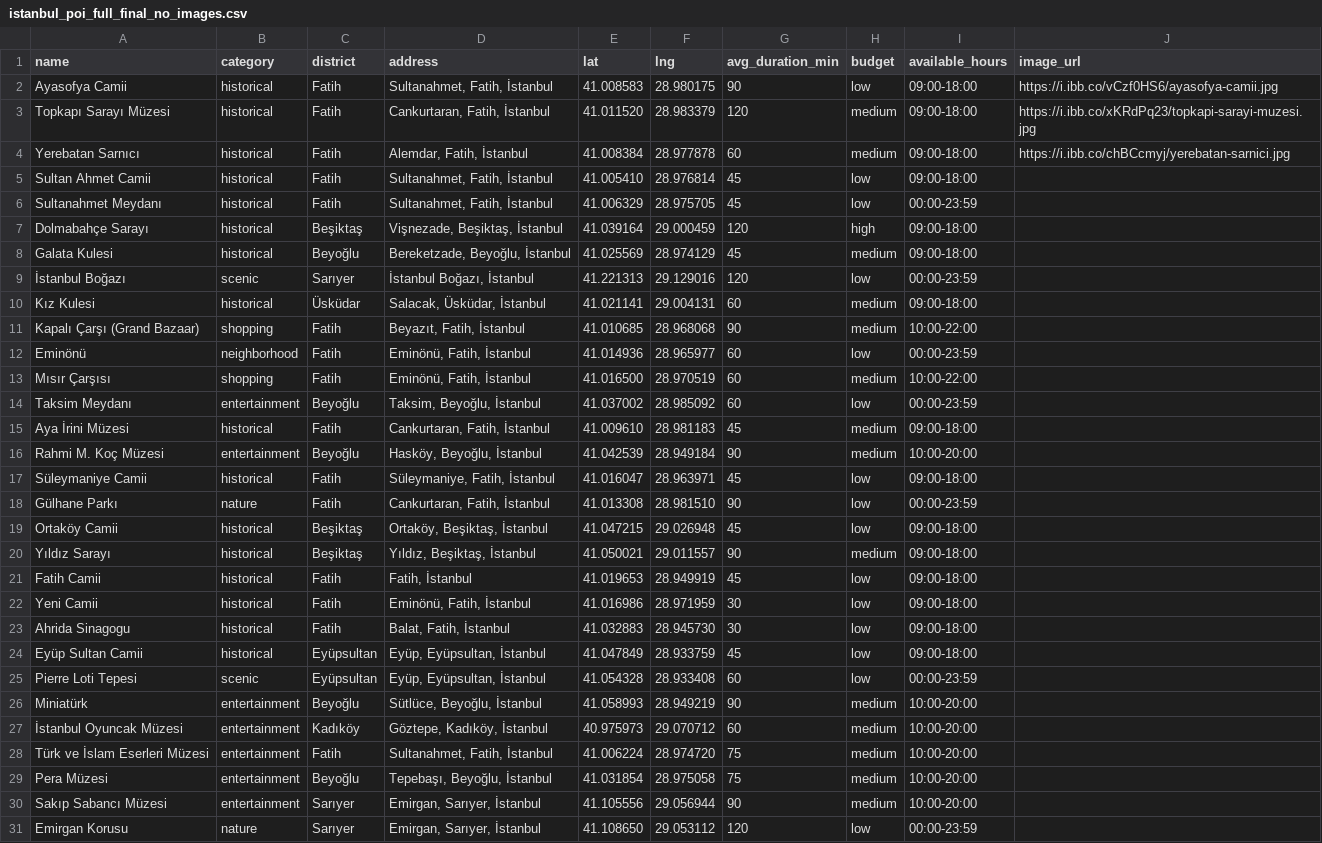
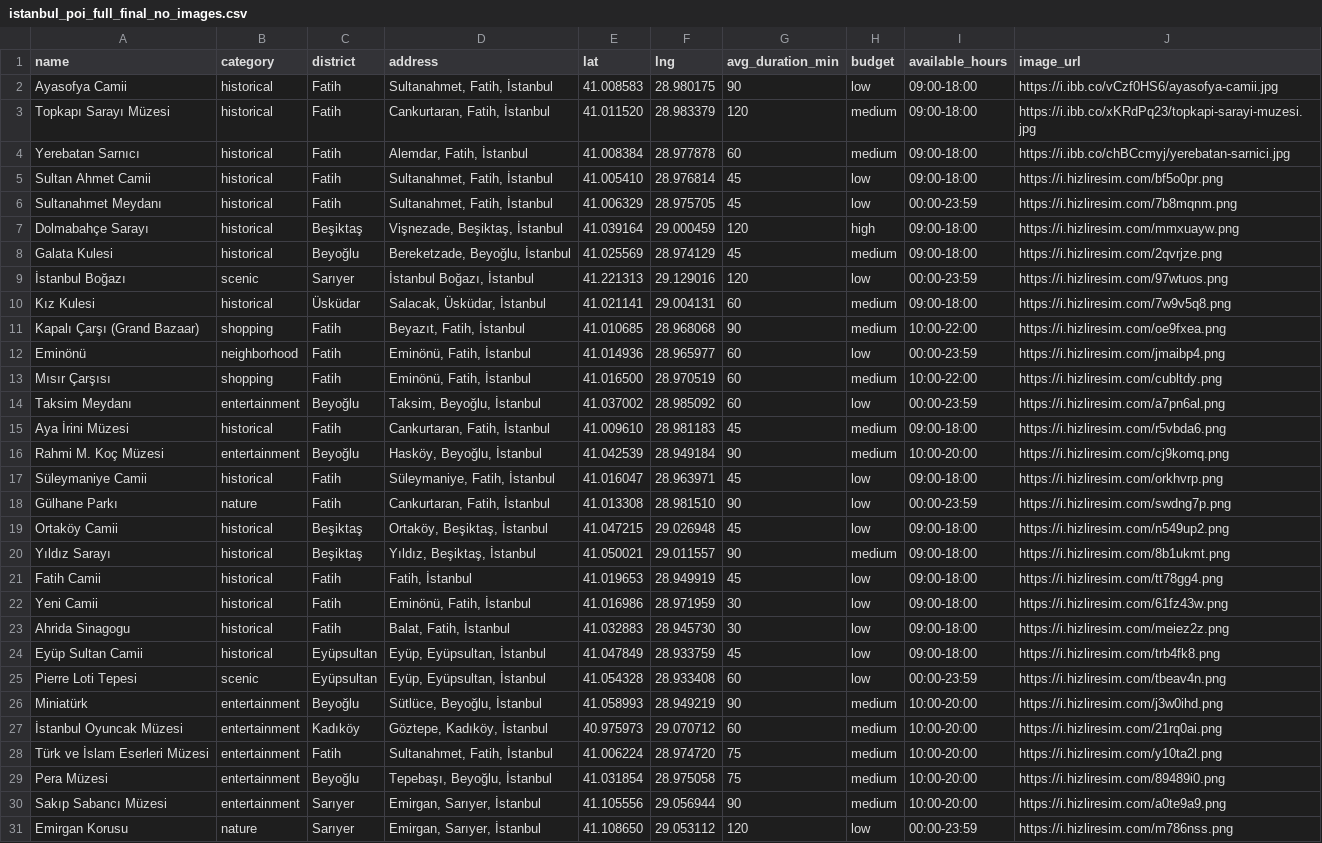
Before and after one commit to ysahingoz21/tripcholic, a CSV file: data/istanbul_poi_full_final_no_images.csv, drawn as a sheet; only a part is shown; the diff covers the shown part only; the diff names each change by its address in the sheet, - before the commit and + after, or states it on an @@ line.

Commit message:
Add POI image URLs

```diff
--- a/data/istanbul_poi_full_final_no_images.csv
+++ b/data/istanbul_poi_full_final_no_images.csv
-J5 (image_url): (empty)
+J5 (image_url): https://i.hizliresim.com/bf5o0pr.png
-J6 (image_url): (empty)
+J6 (image_url): https://i.hizliresim.com/7b8mqnm.png
-J7 (image_url): (empty)
+J7 (image_url): https://i.hizliresim.com/mmxuayw.png
-J8 (image_url): (empty)
+J8 (image_url): https://i.hizliresim.com/2qvrjze.png
-J9 (image_url): (empty)
+J9 (image_url): https://i.hizliresim.com/97wtuos.png
-J10 (image_url): (empty)
+J10 (image_url): https://i.hizliresim.com/7w9v5q8.png
-J11 (image_url): (empty)
+J11 (image_url): https://i.hizliresim.com/oe9fxea.png
-J12 (image_url): (empty)
+J12 (image_url): https://i.hizliresim.com/jmaibp4.png
-J13 (image_url): (empty)
+J13 (image_url): https://i.hizliresim.com/cubltdy.png
-J14 (image_url): (empty)
+J14 (image_url): https://i.hizliresim.com/a7pn6al.png
-J15 (image_url): (empty)
+J15 (image_url): https://i.hizliresim.com/r5vbda6.png
-J16 (image_url): (empty)
+J16 (image_url): https://i.hizliresim.com/cj9komq.png
-J17 (image_url): (empty)
+J17 (image_url): https://i.hizliresim.com/orkhvrp.png
-J18 (image_url): (empty)
+J18 (image_url): https://i.hizliresim.com/swdng7p.png
-J19 (image_url): (empty)
+J19 (image_url): https://i.hizliresim.com/n549up2.png
-J20 (image_url): (empty)
+J20 (image_url): https://i.hizliresim.com/8b1ukmt.png
-J21 (image_url): (empty)
+J21 (image_url): https://i.hizliresim.com/tt78gg4.png
-J22 (image_url): (empty)
+J22 (image_url): https://i.hizliresim.com/61fz43w.png
-J23 (image_url): (empty)
+J23 (image_url): https://i.hizliresim.com/meiez2z.png
-J24 (image_url): (empty)
+J24 (image_url): https://i.hizliresim.com/trb4fk8.png
-J25 (image_url): (empty)
+J25 (image_url): https://i.hizliresim.com/tbeav4n.png
-J26 (image_url): (empty)
+J26 (image_url): https://i.hizliresim.com/j3w0ihd.png
-J27 (image_url): (empty)
+J27 (image_url): https://i.hizliresim.com/21rq0ai.png
-J28 (image_url): (empty)
+J28 (image_url): https://i.hizliresim.com/y10ta2l.png
-J29 (image_url): (empty)
+J29 (image_url): https://i.hizliresim.com/89489i0.png
-J30 (image_url): (empty)
+J30 (image_url): https://i.hizliresim.com/a0te9a9.png
-J31 (image_url): (empty)
+J31 (image_url): https://i.hizliresim.com/m786nss.png
```
Also changed, not shown: 21 edited cells elsewhere in this file, 3 other files.
